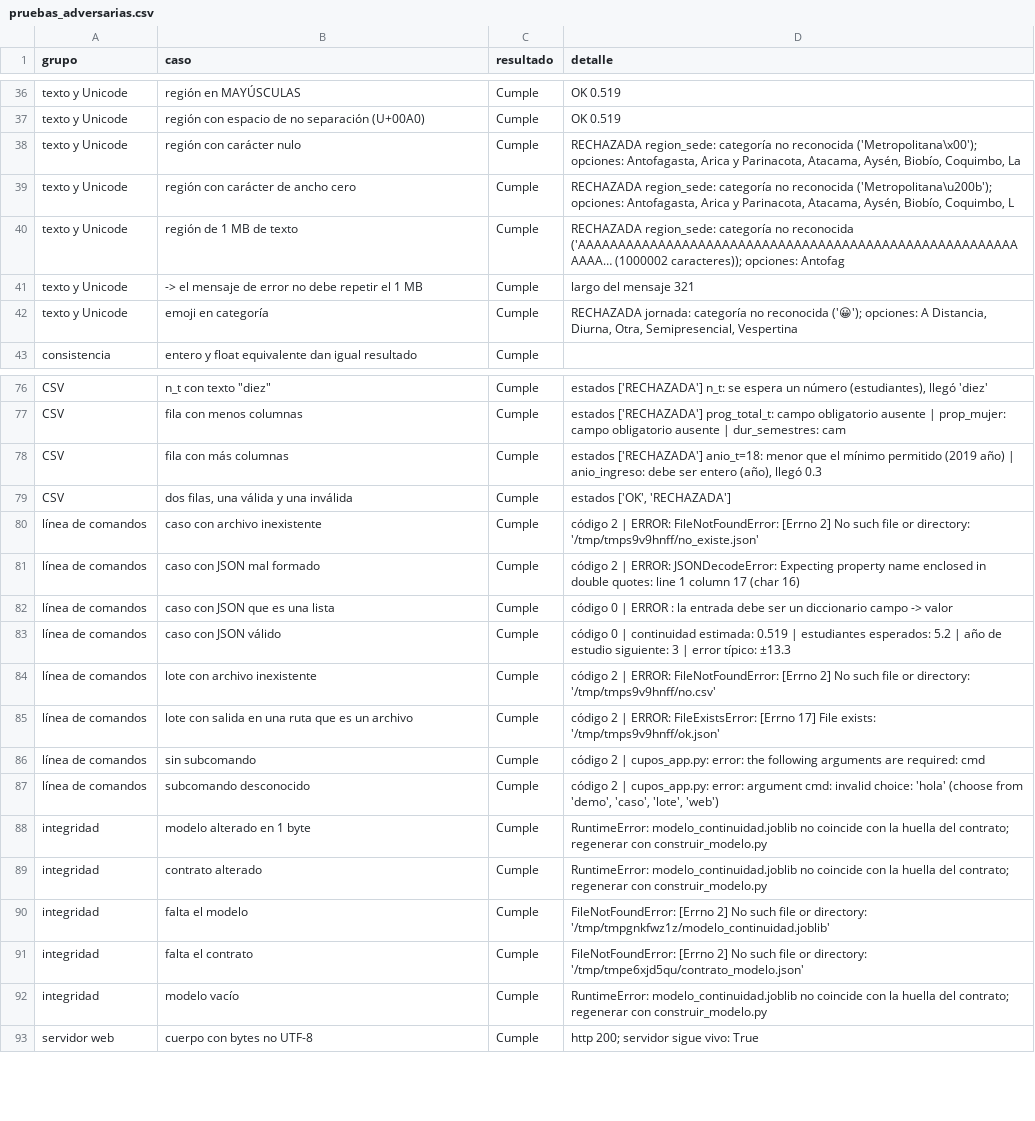
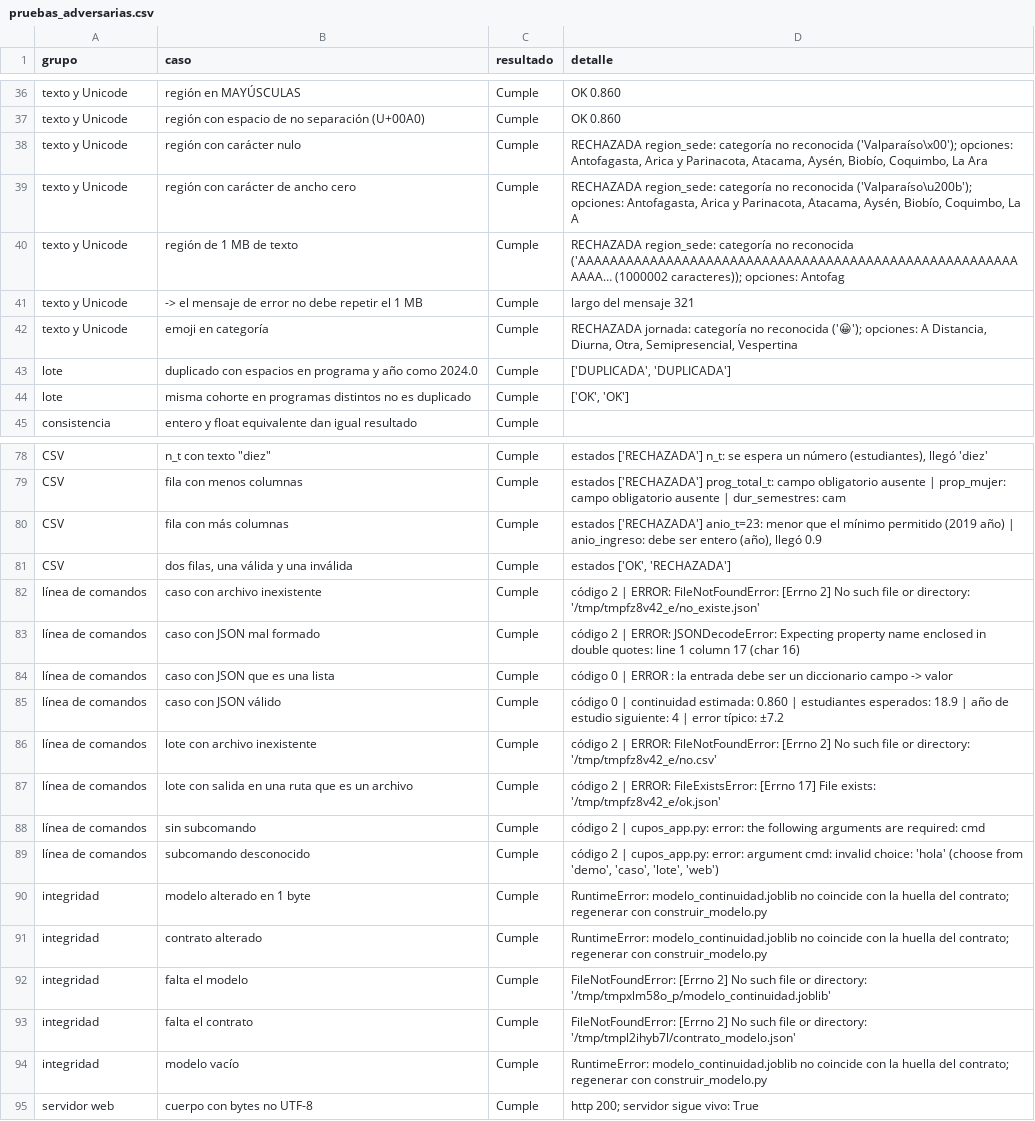
Before and after one commit to Kypp3rv1l/Proyecto-Integrador, a CSV file: evidencia/pruebas_adversarias.csv, drawn as a sheet; only a part is shown, gaps mark what is left out; addresses are those after the commit; the diff covers the shown part only; the diff names each change by its address in the sheet, - before the commit and + after, or states it on an @@ line.

```diff
--- a/evidencia/pruebas_adversarias.csv
+++ b/evidencia/pruebas_adversarias.csv
-D36:D37 (detalle): OK 0.519
+D36:D37 (detalle): OK 0.860
-D38 (detalle): …no reconocida ('Metropolitana\x00'); opciones: Antofagasta, Arica y Parinacota, Atacama, Aysén, Biobío, Coquimbo, La
+D38 (detalle): …no reconocida ('Valparaíso\x00'); opciones: Antofagasta, Arica y Parinacota, Atacama, Aysén, Biobío, Coquimbo, La Ara
-D39 (detalle): …no reconocida ('Metropolitana\u200b'); opciones: Antofagasta, Arica y Parinacota, Atacama, Aysén, Biobío, Coquimbo, L
+D39 (detalle): …no reconocida ('Valparaíso\u200b'); opciones: Antofagasta, Arica y Parinacota, Atacama, Aysén, Biobío, Coquimbo, La A
+row 43: lote | duplicado con espacios en programa y año como 2024.0 | Cumple | ['DUPLICADA', 'DUPLICADA']
+row 44: lote | misma cohorte en programas distintos no es duplicado | Cumple | ['OK', 'OK']
-D80 (detalle): estados ['RECHAZADA'] anio_t=18: menor que el mínimo permitido (2019 año) | anio_ingreso: debe ser entero (año), llegó 0.3
+D80 (detalle): estados ['RECHAZADA'] anio_t=23: menor que el mínimo permitido (2019 año) | anio_ingreso: debe ser entero (año), llegó 0.9
-D82 (detalle): …or directory: '/tmp/tmps9v9hnff/no_existe.json'
+D82 (detalle): …or directory: '/tmp/tmpfz8v42_e/no_existe.json'
-D85 (detalle): …continuidad estimada: 0.519 | estudiantes esperados: 5.2 | año de estudio siguiente: 3 | error típico: ±13.3
+D85 (detalle): …continuidad estimada: 0.860 | estudiantes esperados: 18.9 | año de estudio siguiente: 4 | error típico: ±7.2
-D86 (detalle): …or directory: '/tmp/tmps9v9hnff/no.csv'
+D86 (detalle): …or directory: '/tmp/tmpfz8v42_e/no.csv'
-D87 (detalle): …File exists: '/tmp/tmps9v9hnff/ok.json'
+D87 (detalle): …File exists: '/tmp/tmpfz8v42_e/ok.json'
-D92 (detalle): …or directory: '/tmp/tmpgnkfwz1z/modelo_continuidad.joblib'
+D92 (detalle): …or directory: '/tmp/tmpxlm58o_p/modelo_continuidad.joblib'
-D93 (detalle): …or directory: '/tmp/tmpe6xjd5qu/contrato_modelo.json'
+D93 (detalle): …or directory: '/tmp/tmpl2ihyb7l/contrato_modelo.json'
```
Also changed, not shown: 21 edited cells elsewhere in this file, datos_ejemplo/casos_para_probar.csv, evidencia/bitacora_pruebas.csv, 54 other files.
